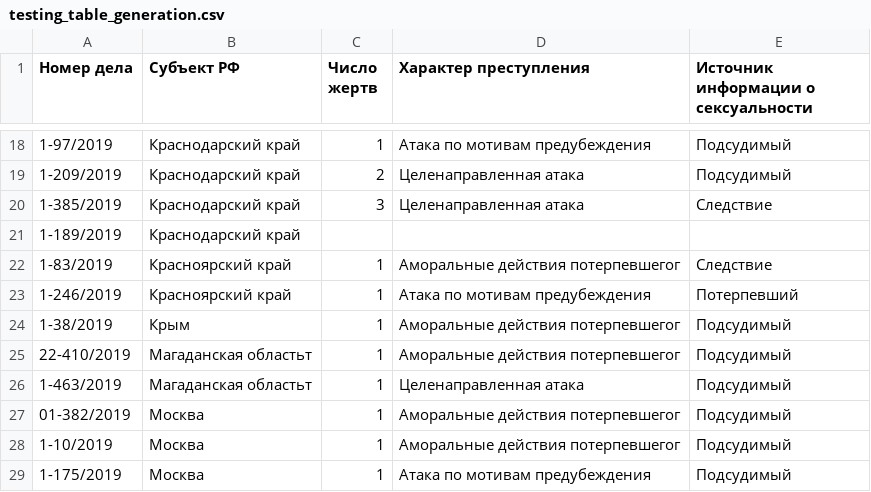
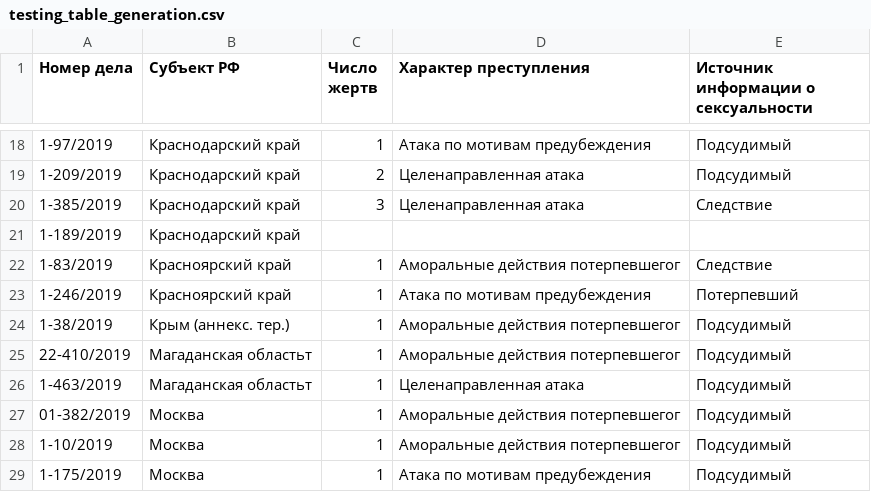
Before and after one commit to AndreiNesterov/dj-prog, a CSV file: testing_table_generation.csv, drawn as a sheet; only a part is shown, gaps mark what is left out.

Commit message:
Update testing_table_generation.csv

```diff
--- a/testing_table_generation.csv
+++ b/testing_table_generation.csv
@@ -23,3 +23,3 @@
 1-246/2019,Красноярский край,1,Атака по мотивам предубеждения,Потерпевший
-1-38/2019,Крым,1,Аморальные действия потерпевшегог,Подсудимый
+1-38/2019,Крым (аннекс. тер.),1,Аморальные действия потерпевшегог,Подсудимый
 22-410/2019,Магаданская областьт,1,Аморальные действия потерпевшегог,Подсудимый
```
